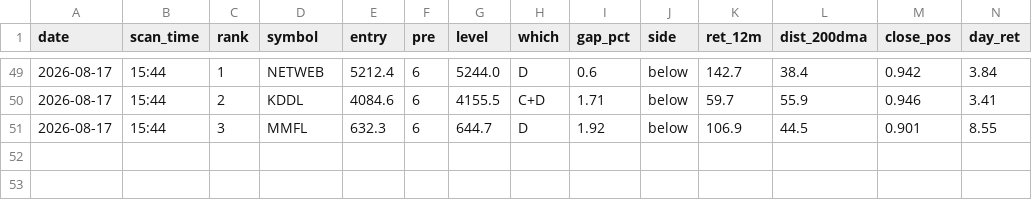
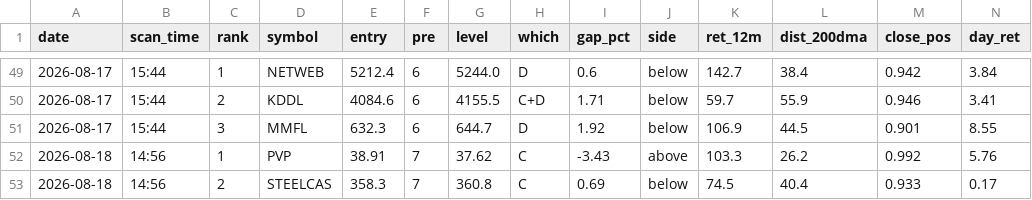
Before and after one commit to atikhalde/weekly, a CSV file: anticipate_picks.csv, drawn as a sheet; only a part is shown, gaps mark what is left out; rows hold the shown columns only; the diff names each change by its address in the sheet, - before the commit and + after, or states it on an @@ line.

```diff
--- a/anticipate_picks.csv
+++ b/anticipate_picks.csv
+row 52: 2026-08-18 | 14:56 | 1 | PVP | 38.91 | 7 | 37.62 | C | -3.43 | above | 103.3 | 26.2 | 0.992 | 5.76
+row 53: 2026-08-18 | 14:56 | 2 | STEELCAS | 358.3 | 7 | 360.8 | C | 0.69 | below | 74.5 | 40.4 | 0.933 | 0.17
```
Also changed, not shown: 1 other file.
